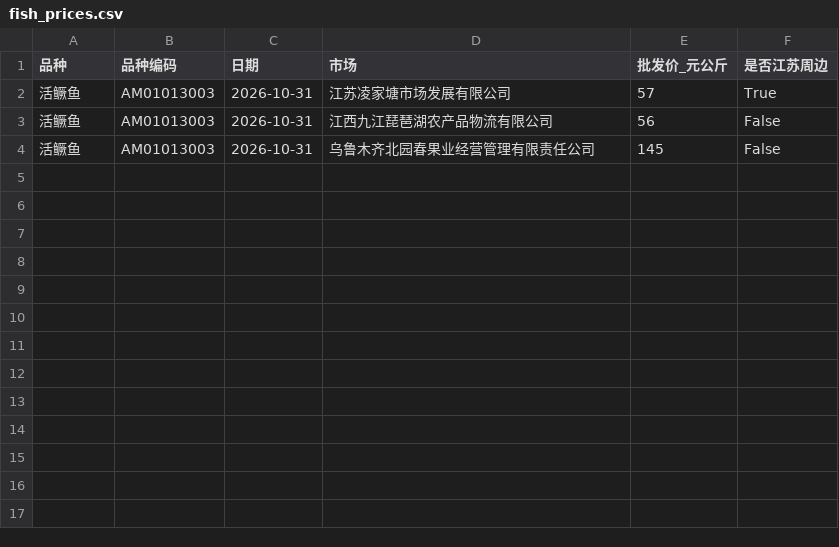
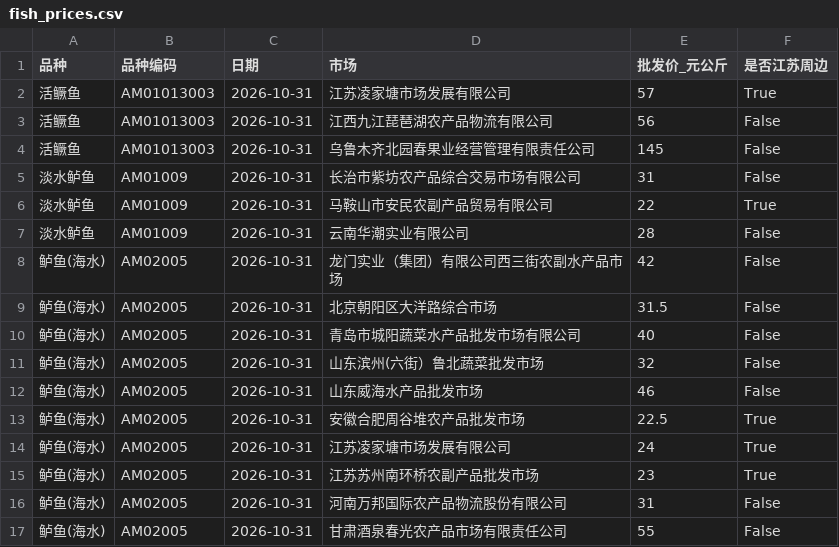
Before and after one commit to gehuEOD/fish-price-dashboard, a CSV file: fish_prices.csv, drawn as a sheet.

```diff
--- a/fish_prices.csv
+++ b/fish_prices.csv
@@ -4 +4,14 @@
 活鳜鱼,AM01013003,2026-10-31,乌鲁木齐北园春果业经营管理有限责任公司,145,False
+淡水鲈鱼,AM01009,2026-10-31,长治市紫坊农产品综合交易市场有限公司,31,False
+淡水鲈鱼,AM01009,2026-10-31,马鞍山市安民农副产品贸易有限公司,22,True
+淡水鲈鱼,AM01009,2026-10-31,云南华潮实业有限公司,28,False
+鲈鱼(海水),AM02005,2026-10-31,龙门实业（集团）有限公司西三街农副水产品市场,42,False
+鲈鱼(海水),AM02005,2026-10-31,北京朝阳区大洋路综合市场,31.5,False
+鲈鱼(海水),AM02005,2026-10-31,青岛市城阳蔬菜水产品批发市场有限公司,40,False
+鲈鱼(海水),AM02005,2026-10-31,山东滨州(六街）鲁北蔬菜批发市场,32,False
+鲈鱼(海水),AM02005,2026-10-31,山东威海水产品批发市场,46,False
+鲈鱼(海水),AM02005,2026-10-31,安徽合肥周谷堆农产品批发市场,22.5,True
+鲈鱼(海水),AM02005,2026-10-31,江苏凌家塘市场发展有限公司,24,True
+鲈鱼(海水),AM02005,2026-10-31,江苏苏州南环桥农副产品批发市场,23,True
+鲈鱼(海水),AM02005,2026-10-31,河南万邦国际农产品物流股份有限公司,31,False
+鲈鱼(海水),AM02005,2026-10-31,甘肃酒泉春光农产品市场有限责任公司,55,False
```
Also changed, not shown: fish_prices_history.csv, 5 other files.
